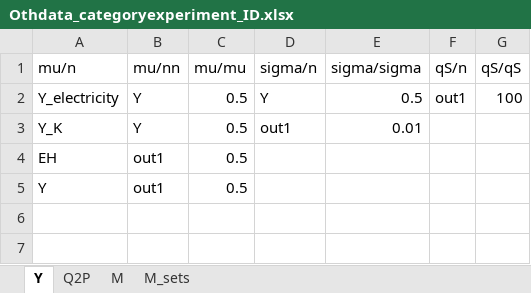
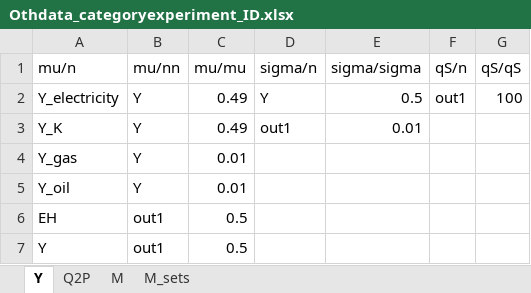
Before and after one commit to ChampionApe/GPM_v05, an Excel workbook: examples/Abatement/Data/Othdata_categoryexperiment_ID.xlsx, sheet Y, drawn as a sheet; values as stored, in another font and other column widths than the file's, no borders; the diff names each change by its address in the sheet, - before the commit and + after, or states it on an @@ line.

```diff
--- a/examples/Abatement/Data/Othdata_categoryexperiment_ID.xlsx (sheet Y)
+++ b/examples/Abatement/Data/Othdata_categoryexperiment_ID.xlsx (sheet Y)
-C2:C3 (mu/mu): 0.5
+C2:C3 (mu/mu): 0.49
+row 4: Y_gas | Y | 0.01
+row 5: Y_oil | Y | 0.01
```
Also changed, not shown: sheet Q2P, sheet M, examples/Abatement/Data/IOdata_main_catalog.xlsx, examples/Abatement/Data/Othdata_categoryexperiment_EOP.xlsx, 43 other files.
